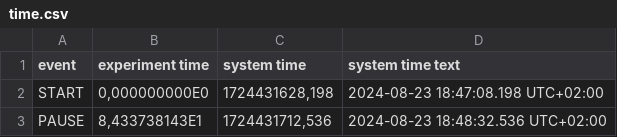
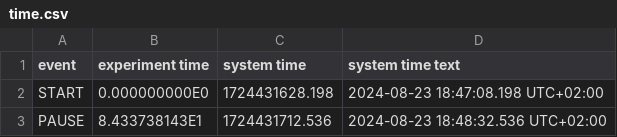
Before and after one commit to MPProduktion1/motorad-handy-halterung, a CSV file: rohdaten/01_lenker/time.csv, drawn as a sheet.

```diff
--- a/rohdaten/01_lenker/time.csv
+++ b/rohdaten/01_lenker/time.csv
@@ -1,3 +1,3 @@
 "event";"experiment time";"system time";"system time text"
-"START";0,000000000E0;1724431628,198;"2024-08-23 18:47:08.198 UTC+02:00"
-"PAUSE";8,433738143E1;1724431712,536;"2024-08-23 18:48:32.536 UTC+02:00"
+"START";0.000000000E0;1724431628.198;"2024-08-23 18:47:08.198 UTC+02:00"
+"PAUSE";8.433738143E1;1724431712.536;"2024-08-23 18:48:32.536 UTC+02:00"
```
Also changed, not shown: rohdaten/01_lenker/FFT Spectrum.csv, rohdaten/01_lenker/Peak History.csv, 21 other files.
